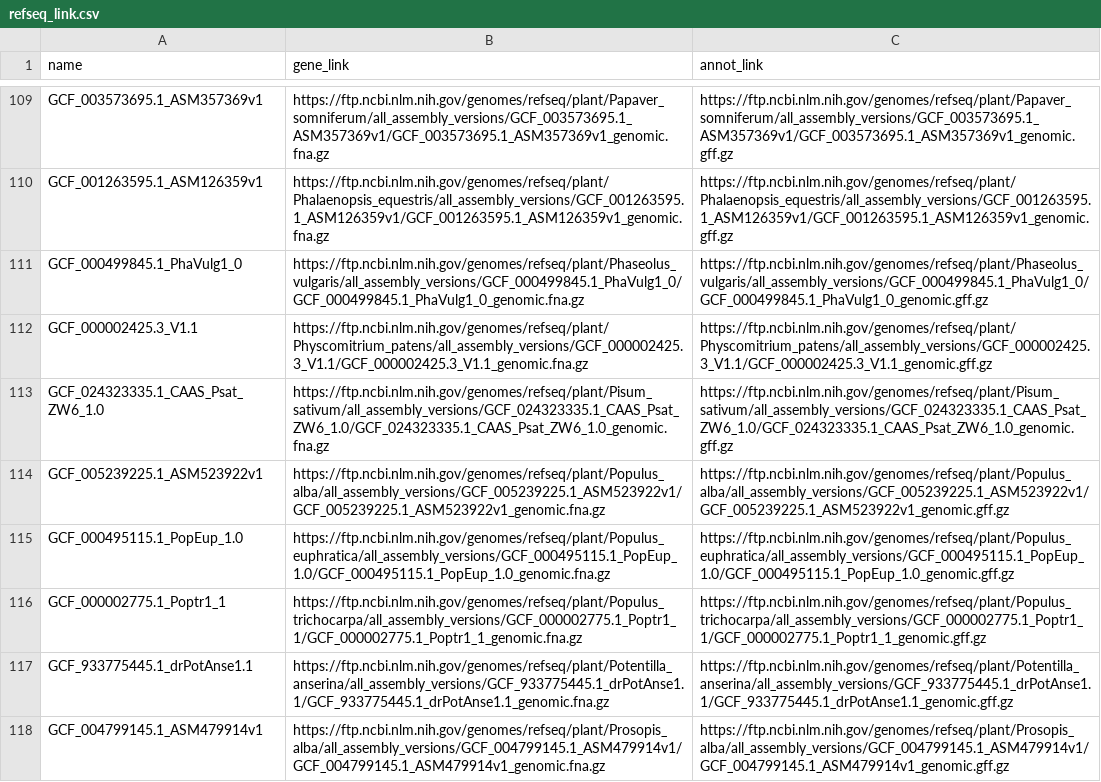
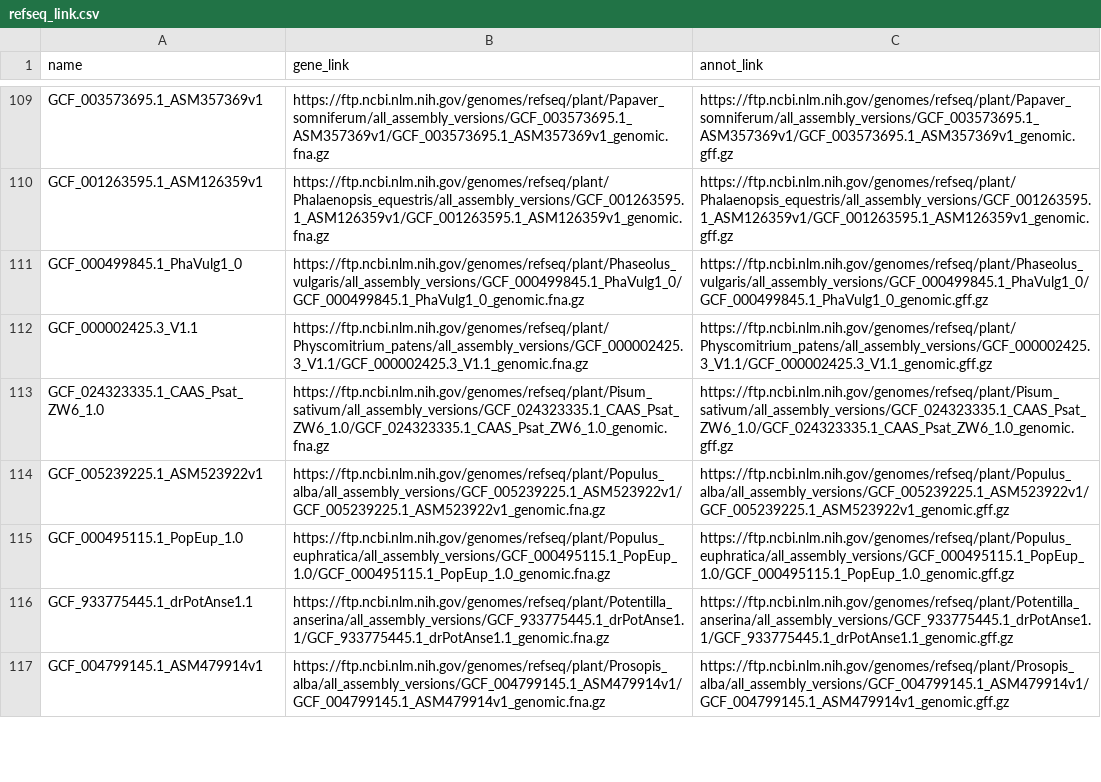
Before and after one commit to AndreCNF/florabert, a CSV file: data/raw/gz_link/refseq_link.csv, drawn as a sheet; only a part is shown, gaps mark what is left out.

Commit message:
removed another incorrect link

```diff
--- a/data/raw/gz_link/refseq_link.csv
+++ b/data/raw/gz_link/refseq_link.csv
@@ -115,3 +115,2 @@ GCF_005239225.1_ASM523922v1,https://ftp.ncbi.nlm.nih.gov/genomes/refseq/plant/Po
 GCF_000495115.1_PopEup_1.0,https://ftp.ncbi.nlm.nih.gov/genomes/refseq/plant/Populus_euphratica/all_assembly_versions/GCF_000495115.1_PopEup_1.0/GCF_000495115.1_PopEup_1.0_genomic.fna.gz,https://ftp.ncbi.nlm.nih.gov/genomes/refseq/plant/Populus_euphratica/all_assembly_versions/GCF_000495115.1_PopEup_1.0/GCF_000495115.1_PopEup_1.0_genomic.gff.gz
-GCF_000002775.1_Poptr1_1,https://ftp.ncbi.nlm.nih.gov/genomes/refseq/plant/Populus_trichocarpa/all_assembly_versions/GCF_000002775.1_Poptr1_1/GCF_000002775.1_Poptr1_1_genomic.fna.gz,https://ftp.ncbi.nlm.nih.gov/genomes/refseq/plant/Populus_trichocarpa/all_assembly_versions/GCF_000002775.1_Poptr1_1/GCF_000002775.1_Poptr1_1_genomic.gff.gz
 GCF_933775445.1_drPotAnse1.1,https://ftp.ncbi.nlm.nih.gov/genomes/refseq/plant/Potentilla_anserina/all_assembly_versions/GCF_933775445.1_drPotAnse1.1/GCF_933775445.1_drPotAnse1.1_genomic.fna.gz,https://ftp.ncbi.nlm.nih.gov/genomes/refseq/plant/Potentilla_anserina/all_assembly_versions/GCF_933775445.1_drPotAnse1.1/GCF_933775445.1_drPotAnse1.1_genomic.gff.gz
```
